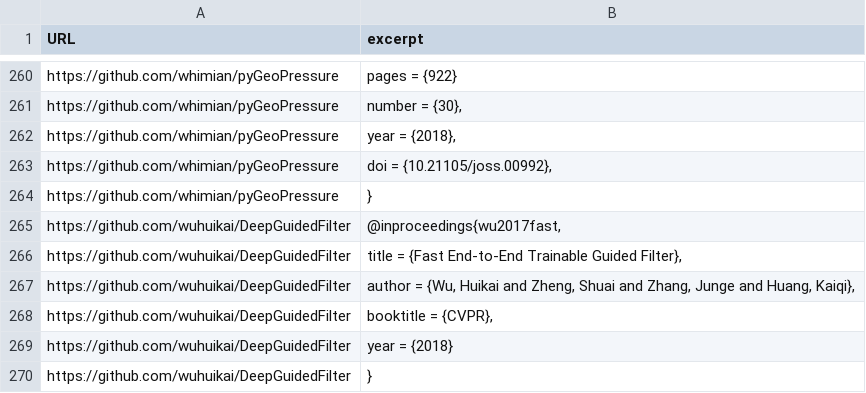
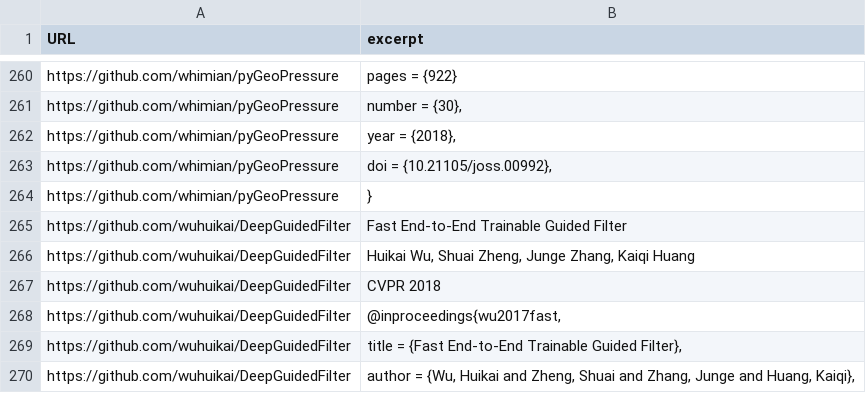
Before and after one commit to KnowledgeCaptureAndDiscovery/somef, a CSV file: data/citation.csv, drawn as a sheet; only a part is shown, gaps mark what is left out; the shorter side is filled out with more unchanged rows; the diff names each change by its address in the sheet, - before the commit and + after, or states it on an @@ line.

```diff
--- a/data/citation.csv
+++ b/data/citation.csv
+row 265: https://github.com/wuhuikai/DeepGuidedFilter | Fast End-to-End Trainable Guided Filter
+row 266: https://github.com/wuhuikai/DeepGuidedFilter | Huikai Wu, Shuai Zheng, Junge Zhang, Kaiqi Huang
+row 267: https://github.com/wuhuikai/DeepGuidedFilter | CVPR 2018
```
Also changed, not shown: data/description.csv, 2 other files.
